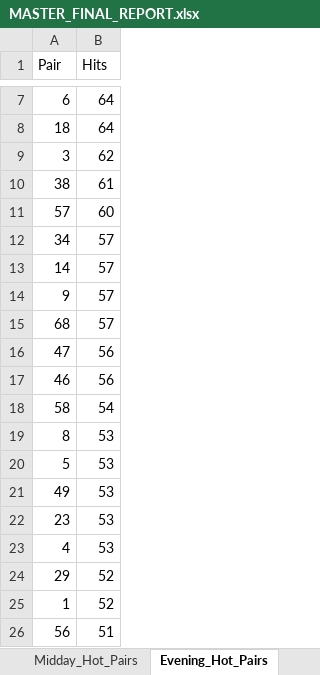
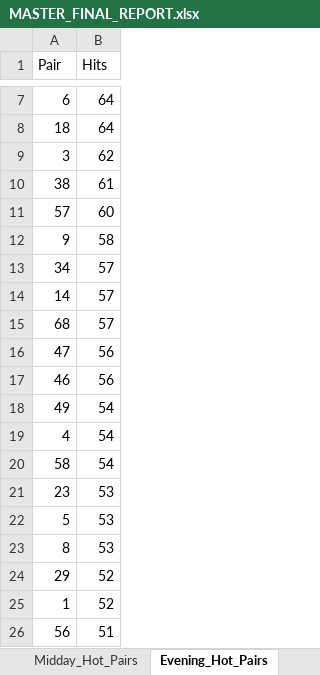
Before and after one commit to ArkTechCore/nj-pick3-lab, an Excel workbook: data/reports/MASTER_FINAL_REPORT.xlsx, sheet Evening_Hot_Pairs, drawn as a sheet; only a part is shown, gaps mark what is left out; values as stored, in another font and other column widths than the file's, no borders; removed rows and columns are numbered as before the commit, all else as after; the diff names each change by its address in the sheet, - before the commit and + after, or states it on an @@ line.

```diff
--- a/data/reports/MASTER_FINAL_REPORT.xlsx (sheet Evening_Hot_Pairs)
+++ b/data/reports/MASTER_FINAL_REPORT.xlsx (sheet Evening_Hot_Pairs)
+row 12: 9 | 58
-row 14: 9 | 57
+row 18: 49 | 54
+row 19: 4 | 54
@@ row 22 moved to row 21: 23 @@
@@ row 20 moved to row 22: 5 @@
-row 21: 49 | 53
-row 23: 4 | 53
```
Also changed, not shown: sheet Top_25_Master, sheet Skip_Tracker, sheet Top_25_Candidates, sheet Rolling_100_Pairs, sheet Hot_Pairs, sheet Midday_Hot_Pairs, 2 more sheets, data/reports/PHASE_11_MASTER_SCORING.xlsx, data/reports/PHASE_2_VALIDATION_REPORT.xlsx, 11 other files.
